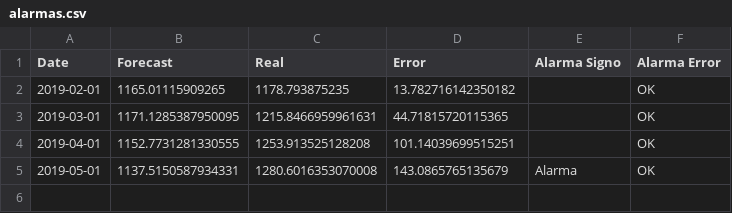
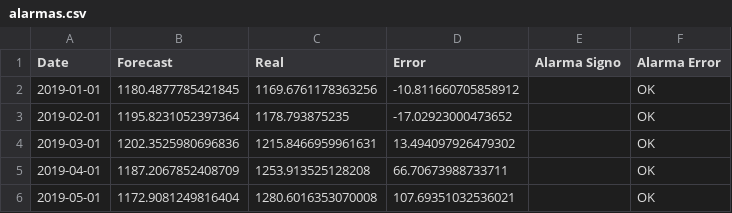
Before and after one commit to davidrivera62/Monitoring, a CSV file: alarmas.csv, drawn as a sheet.

```diff
--- a/alarmas.csv
+++ b/alarmas.csv
@@ -1,5 +1,6 @@
 Date,Forecast,Real,Error,Alarma Signo,Alarma Error
-2019-02-01,1165.01115909265,1178.793875235,13.782716142350182,,OK
-2019-03-01,1171.1285387950095,1215.8466959961631,44.71815720115365,,OK
-2019-04-01,1152.7731281330555,1253.913525128208,101.14039699515251,,OK
-2019-05-01,1137.5150587934331,1280.6016353070008,143.0865765135679,Alarma,OK
+2019-01-01,1180.4877785421845,1169.6761178363256,-10.811660705858912,,OK
+2019-02-01,1195.8231052397364,1178.793875235,-17.02923000473652,,OK
+2019-03-01,1202.3525980696836,1215.8466959961631,13.494097926479302,,OK
+2019-04-01,1187.2067852408709,1253.913525128208,66.70673988733711,,OK
+2019-05-01,1172.9081249816404,1280.6016353070008,107.69351032536021,,OK
```
Also changed, not shown: 2 other files.
